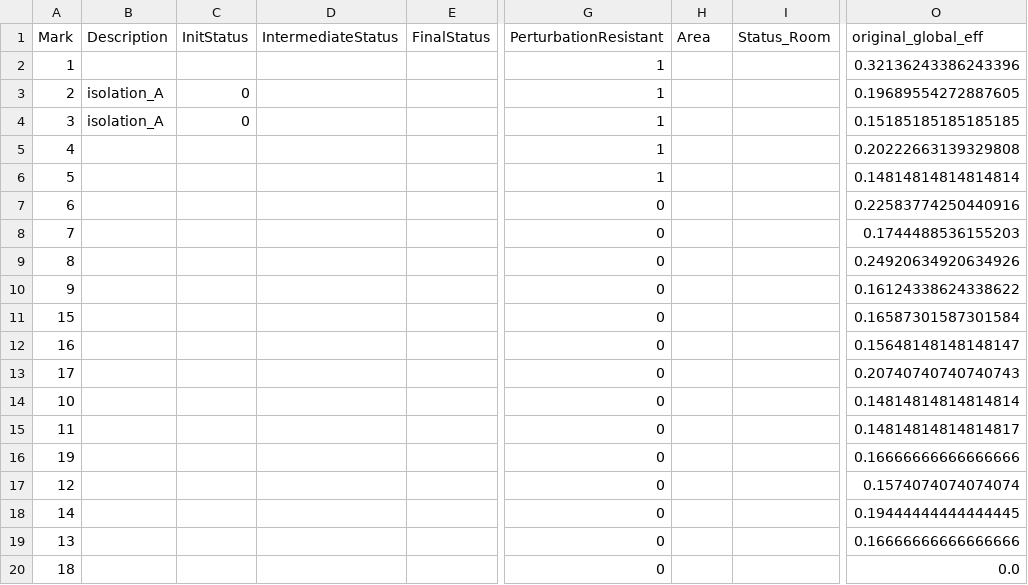
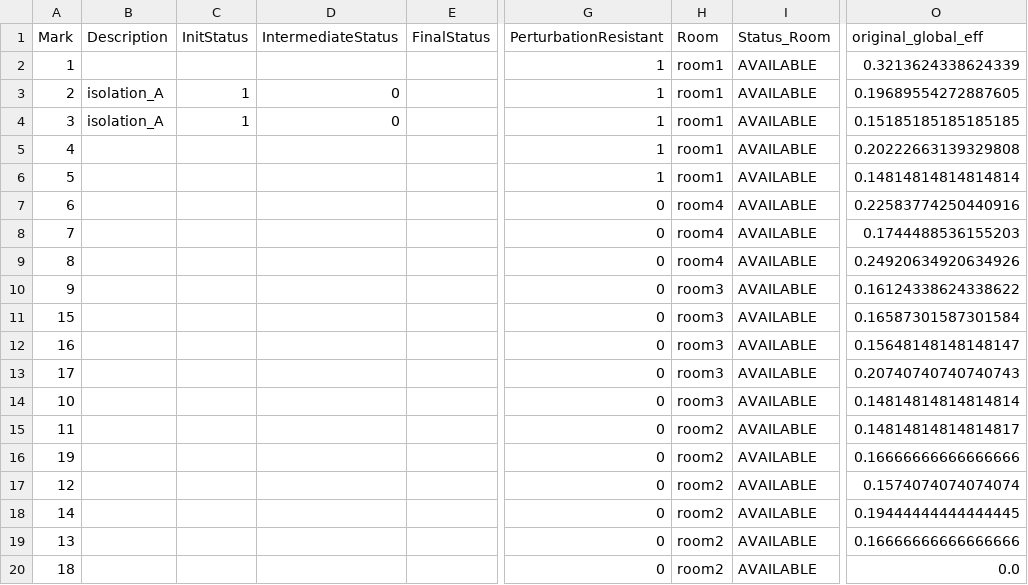
Before and after one commit to auroramaurizio/GRAPE, a CSV file: examples/Component_damage/output_files/component_damage.csv, drawn as a sheet; only a part is shown, gaps mark what is left out; the diff names each change by its address in the sheet, - before the commit and + after, or states it on an @@ line.

```diff
--- a/examples/Component_damage/output_files/component_damage.csv
+++ b/examples/Component_damage/output_files/component_damage.csv
-H1: Area
+H1: Room
-H2:H6 (Room): (empty)
+H2:H6 (Room): room1
-I2:I20 (Status_Room): (empty)
+I2:I20 (Status_Room): AVAILABLE
-O2 (original_global_eff): 0.32136243386243396
+O2 (original_global_eff): 0.3213624338624339
-C3:C4 (InitStatus): 0
+C3:C4 (InitStatus): 1
-D3:D4 (IntermediateStatus): (empty)
+D3:D4 (IntermediateStatus): 0
-H7:H9 (Room): (empty)
+H7:H9 (Room): room4
-H10:H14 (Room): (empty)
+H10:H14 (Room): room3
-H15:H20 (Room): (empty)
+H15:H20 (Room): room2
```
Also changed, not shown: examples/Component_damage/input_file/TOY_graph.csv, examples/Component_damage/output_files/check_import_nodes.csv, 7 other files.
